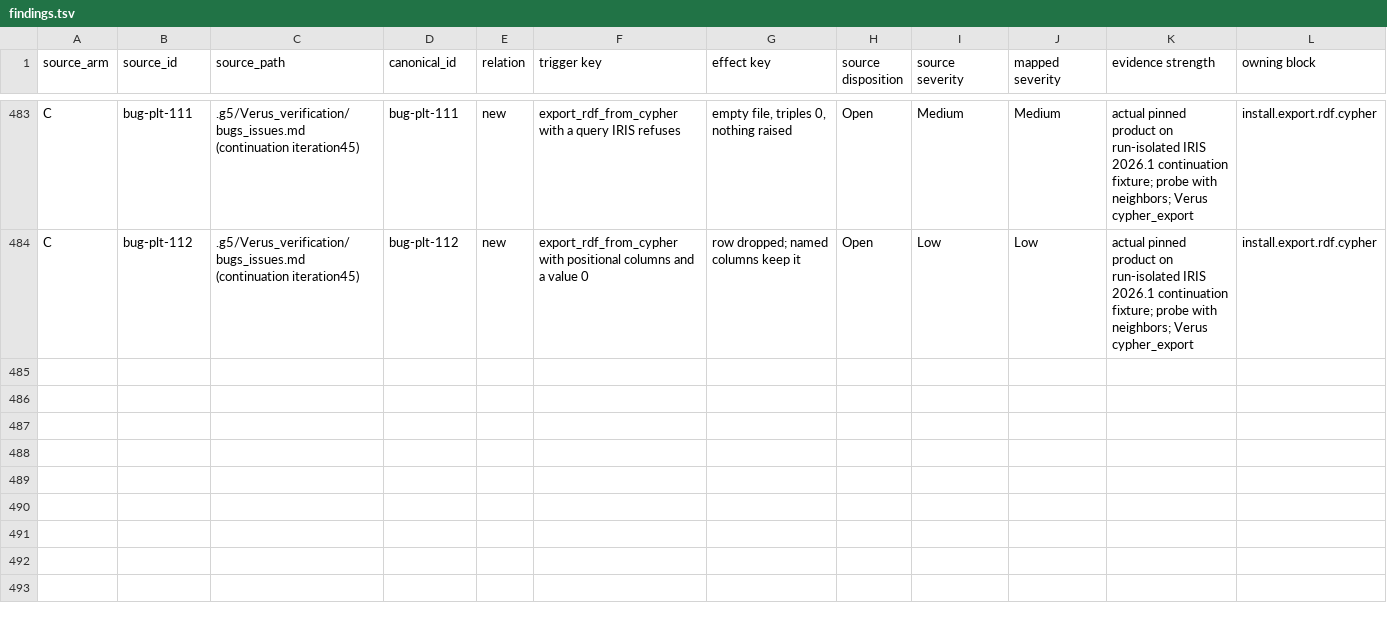
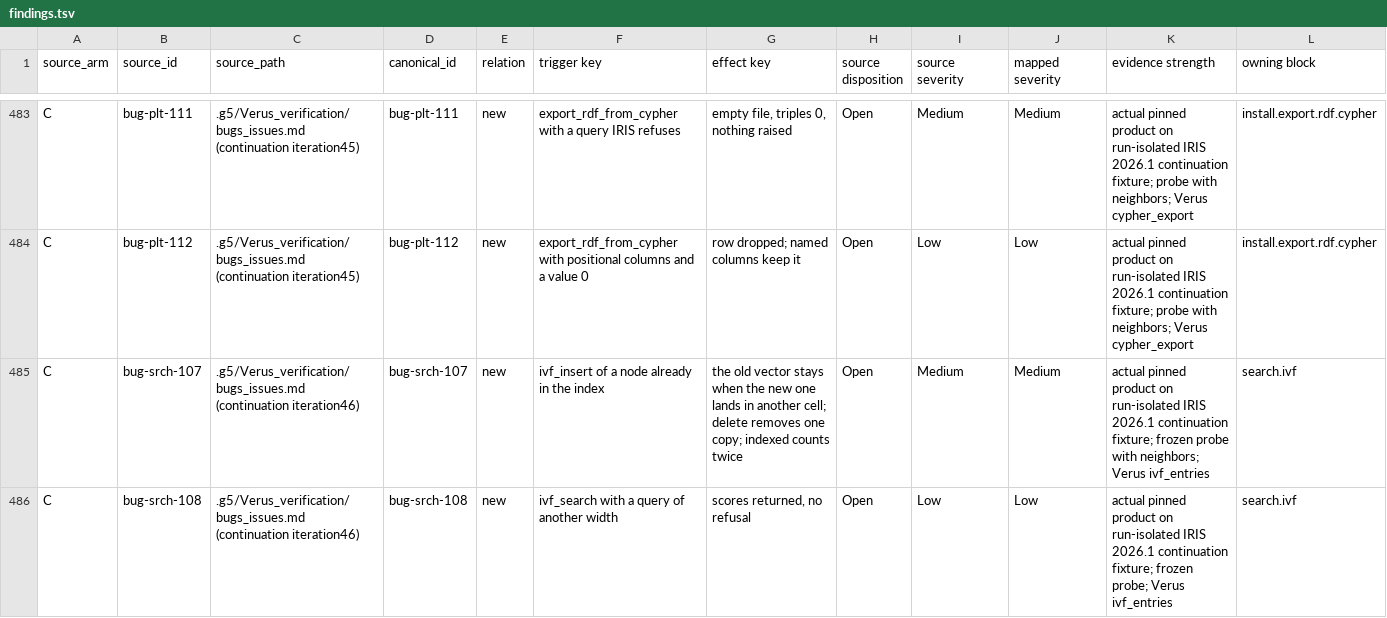
Before and after one commit to G5Labs/iris-vector-graph, a TSV file: .g5/Verus_verification/crosswalk/findings.tsv, drawn as a sheet; only a part is shown, gaps mark what is left out; rows hold the shown columns only; the diff names each change by its address in the sheet, - before the commit and + after, or states it on an @@ line.

```diff
--- a/.g5/Verus_verification/crosswalk/findings.tsv
+++ b/.g5/Verus_verification/crosswalk/findings.tsv
+row 485: C | bug-srch-107 | .g5/Verus_verification/bugs_issues.md (continuation iteration46) | bug-srch-107 | new | ivf_insert of a node already in the index | the old vector stays when the new one lands in another cell; delete removes one copy; indexed counts twice | Open | Medium | Medium | actual pinned product on run-isolated IRIS 2026.1 continuation fixture; frozen probe with neighbors; Verus ivf_entries | search.ivf
+row 486: C | bug-srch-108 | .g5/Verus_verification/bugs_issues.md (continuation iteration46) | bug-srch-108 | new | ivf_search with a query of another width | scores returned, no refusal | Open | Low | Low | actual pinned product on run-isolated IRIS 2026.1 continuation fixture; frozen probe; Verus ivf_entries | search.ivf
```
Also changed, not shown: .g5/Verus_verification/crosswalk/decision-links.tsv, .g5/Verus_verification/crosswalk/statements.tsv, 35 other files.
